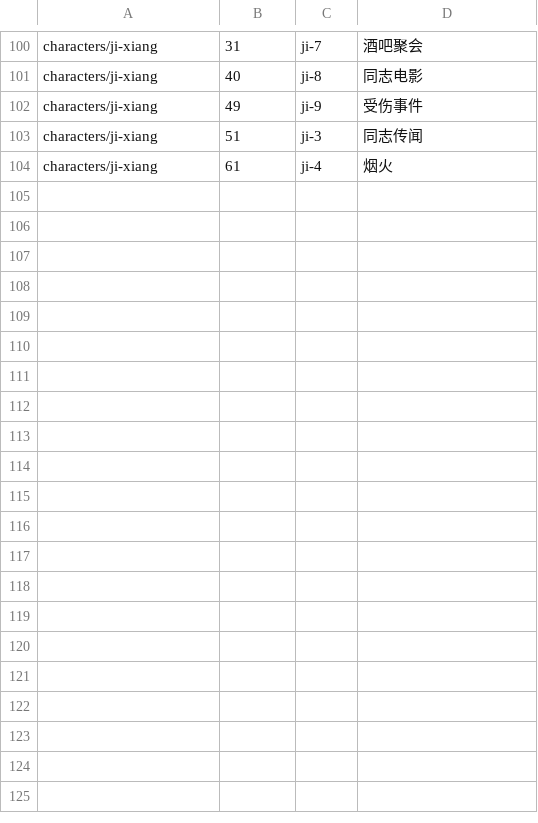
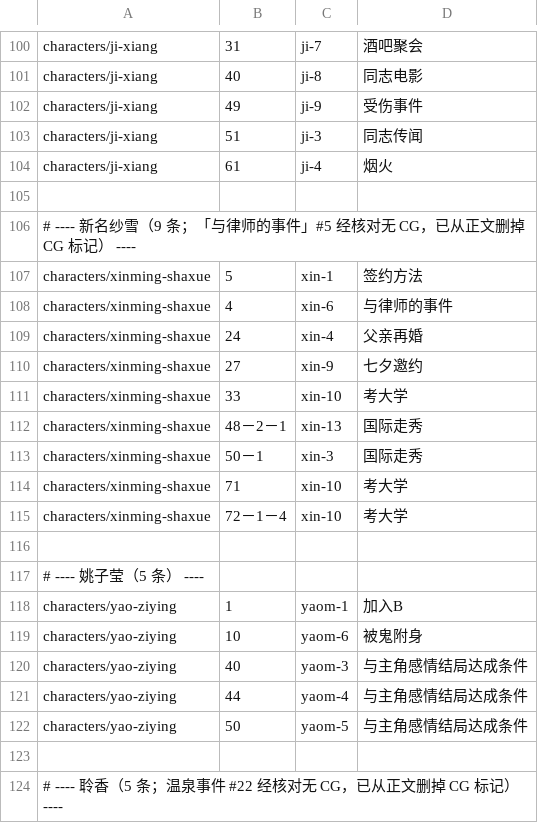
Before and after one commit to luopeijun/mxzy3-guide, a TSV file: sources/cg-links.tsv, drawn as a sheet; only a part is shown, gaps mark what is left out; the diff covers the shown part only; the diff names each change by its address in the sheet, - before the commit and + after, or states it on an @@ line.

```diff
--- a/sources/cg-links.tsv
+++ b/sources/cg-links.tsv
+row 105: (empty)
+row 106: # ---- 新名纱雪（9 条；「与律师的事件」#5 经核对无 CG，已从正文删掉 CG 标记） ----
+row 107: characters/xinming-shaxue | 5 | xin-1 | 签约方法
+row 108: characters/xinming-shaxue | 4 | xin-6 | 与律师的事件
+row 109: characters/xinming-shaxue | 24 | xin-4 | 父亲再婚
+row 110: characters/xinming-shaxue | 27 | xin-9 | 七夕邀约
+row 111: characters/xinming-shaxue | 33 | xin-10 | 考大学
+row 112: characters/xinming-shaxue | 48－2－1 | xin-13 | 国际走秀
+row 113: characters/xinming-shaxue | 50－1 | xin-3 | 国际走秀
+row 114: characters/xinming-shaxue | 71 | xin-10 | 考大学
+row 115: characters/xinming-shaxue | 72－1－4 | xin-10 | 考大学
+row 116: (empty)
+row 117: # ---- 姚子莹（5 条） ----
+row 118: characters/yao-ziying | 1 | yaom-1 | 加入B
+row 119: characters/yao-ziying | 10 | yaom-6 | 被鬼附身
+row 120: characters/yao-ziying | 40 | yaom-3 | 与主角感情结局达成条件
+row 121: characters/yao-ziying | 44 | yaom-4 | 与主角感情结局达成条件
+row 122: characters/yao-ziying | 50 | yaom-5 | 与主角感情结局达成条件
+row 123: (empty)
+row 124: # ---- 聆香（5 条；温泉事件 #22 经核对无 CG，已从正文删掉 CG 标记） ----
```
Also changed, not shown: 31 added rows elsewhere in this file, sources/cg-node-links.tsv, 8 other files.
